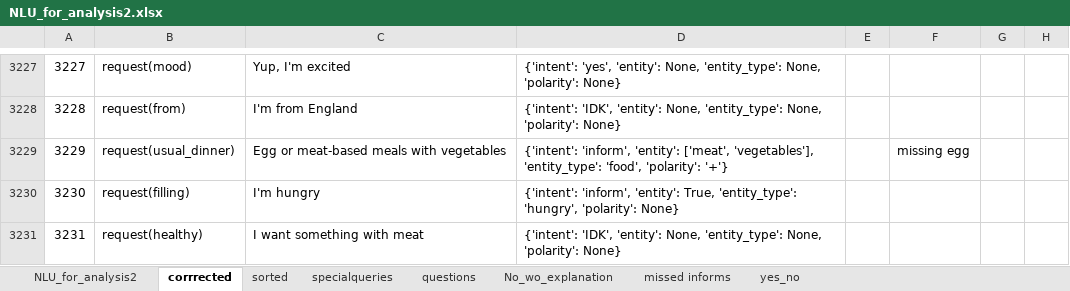
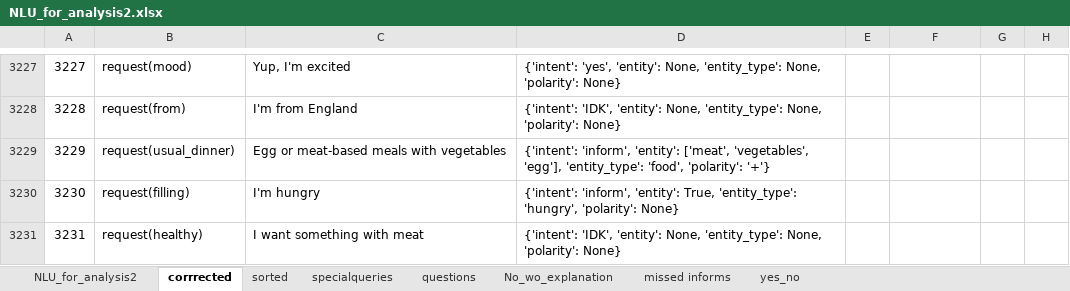
Before and after one commit to UofGSocialRobotics/Conversational-Agent, an Excel workbook: food/resources/data_collection/NLU_for_analysis2.xlsx, sheet corrrected, drawn as a sheet; only a part is shown, gaps mark what is left out; values as stored, in another font and other column widths than the file's, no borders; the diff covers the shown part only; the diff names each change by its address in the sheet, - before the commit and + after, or states it on an @@ line.

Commit message:
cleaned and improved NLU: using fuzzy matching to get foods

```diff
--- a/food/resources/data_collection/NLU_for_analysis2.xlsx (sheet corrrected)
+++ b/food/resources/data_collection/NLU_for_analysis2.xlsx (sheet corrrected)
-D3229: …'entity': ['meat', 'vegetables'], 'entity_type': 'food',…
+D3229: …'entity': ['meat', 'vegetables', 'egg'], 'entity_type': 'food',…
-F3229: missing egg
+F3229: (empty)
```
Also changed, not shown: 2 moved rows and 158 edited cells elsewhere in this sheet, 7 other files.
